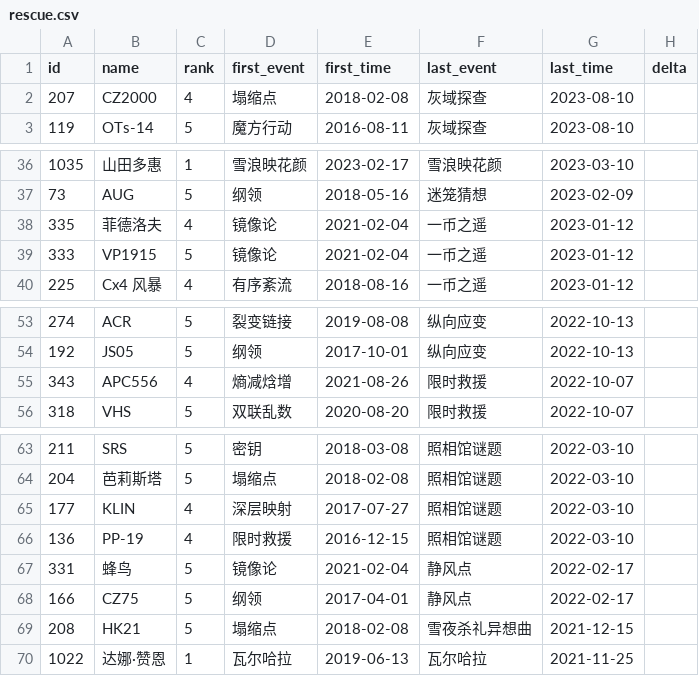
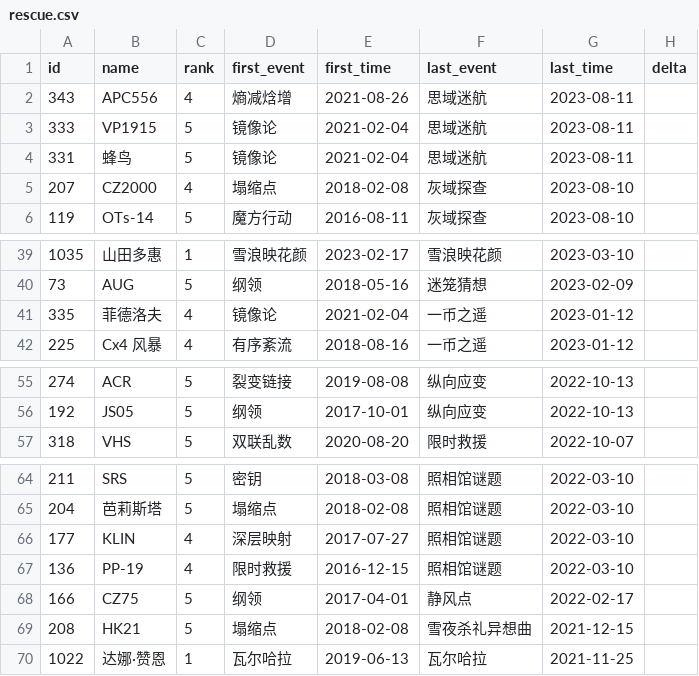
Before and after one commit to gf-data-tools/GF_Data_Tools, a CSV file: rescue_event_history/rescue.csv, drawn as a sheet; only a part is shown, gaps mark what is left out; removed rows and columns are numbered as before the commit, all else as after; the diff names each change by its address in the sheet, - before the commit and + after, or states it on an @@ line.

```diff
--- a/rescue_event_history/rescue.csv
+++ b/rescue_event_history/rescue.csv
+row 2: 343 | APC556 | 4 | 熵减焓增 | 2021-08-26 | 思域迷航 | 2023-08-11
+row 3: 333 | VP1915 | 5 | 镜像论 | 2021-02-04 | 思域迷航 | 2023-08-11
+row 4: 331 | 蜂鸟 | 5 | 镜像论 | 2021-02-04 | 思域迷航 | 2023-08-11
-row 39: 333 | VP1915 | 5 | 镜像论 | 2021-02-04 | 一币之遥 | 2023-01-12
-row 55: 343 | APC556 | 4 | 熵减焓增 | 2021-08-26 | 限时救援 | 2022-10-07
-row 67: 331 | 蜂鸟 | 5 | 镜像论 | 2021-02-04 | 静风点 | 2022-02-17
```
Also changed, not shown: 2 other files.
